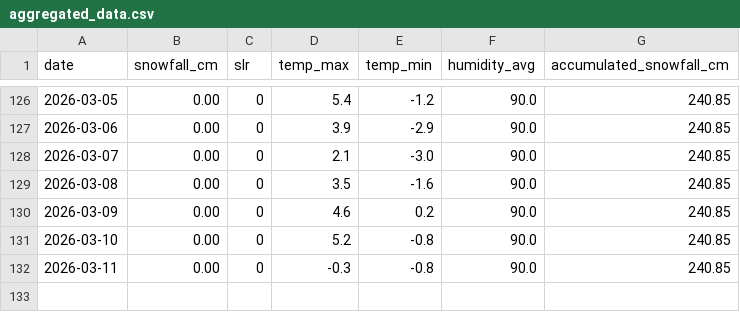
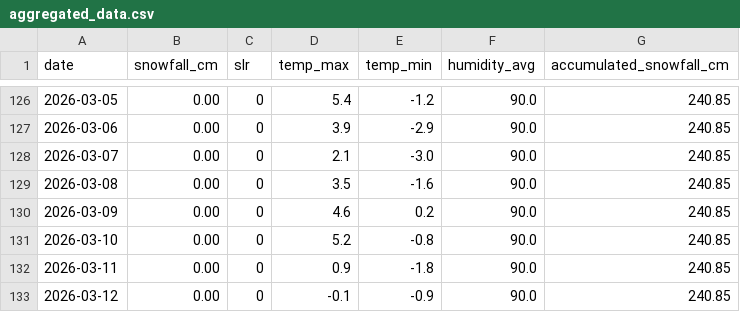
Before and after one commit to fredrikbromee/isitfluffy, a CSV file: data/aggregated_data.csv, drawn as a sheet; only a part is shown, gaps mark what is left out.

```diff
--- a/data/aggregated_data.csv
+++ b/data/aggregated_data.csv
@@ -131,2 +131,3 @@ date,snowfall_cm,slr,temp_max,temp_min,humidity_avg,accumulated_snowfall_cm
 2026-03-10,0.00,0,5.2,-0.8,90.0,240.85
-2026-03-11,0.00,0,-0.3,-0.8,90.0,240.85
+2026-03-11,0.00,0,0.9,-1.8,90.0,240.85
+2026-03-12,0.00,0,-0.1,-0.9,90.0,240.85
```
Also changed, not shown: data/weather_data.csv.
